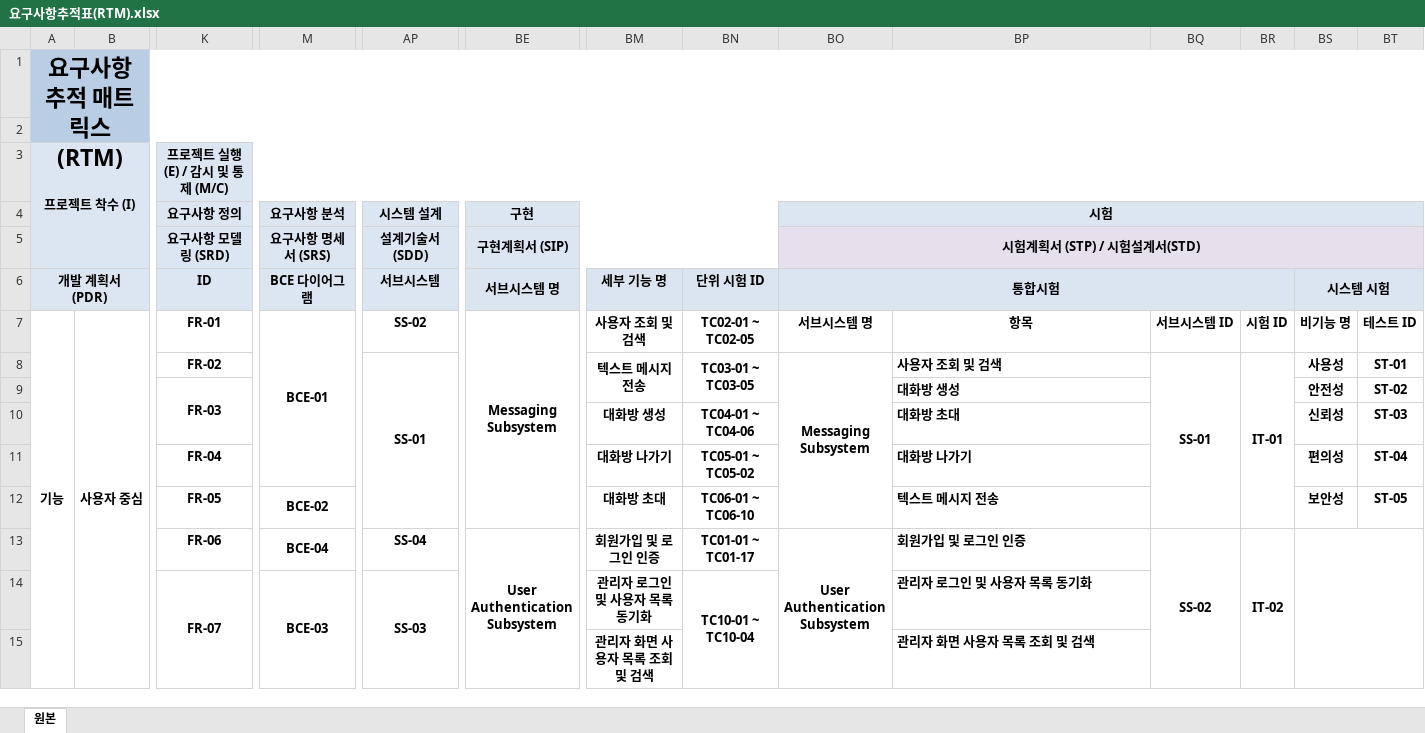
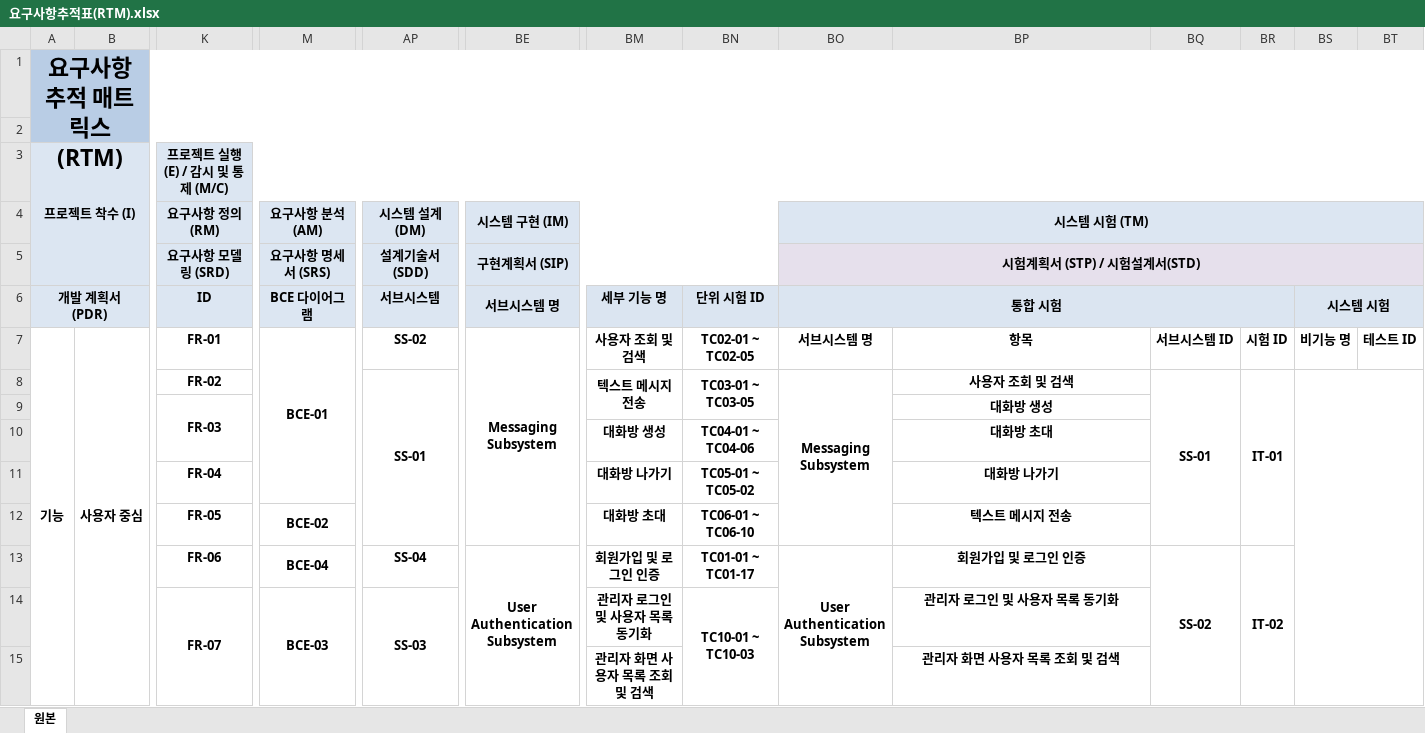
Before and after one commit to hyojin-i/FlashTalk, an Excel workbook: Document/요구사항추적표(RTM).xlsx, sheet 원본, drawn as a sheet; only a part is shown, gaps mark what is left out; values as stored, in another font and other column widths than the file's, no borders; removed rows and columns are numbered as before the commit, all else as after; rows hold the shown columns only; the diff covers the shown part only; the diff names each change by its address in the sheet, - before the commit and + after, or states it on an @@ line.

```diff
--- a/Document/요구사항추적표(RTM).xlsx (sheet 원본)
+++ b/Document/요구사항추적표(RTM).xlsx (sheet 원본)
-row 4:  |  | 요구사항 정의 | 요구사항 분석 | 시스템 설계 | 구현 |  |  | 시험
+row 4:  |  | 요구사항 정의 (RM) | 요구사항 분석 (AM) | 시스템 설계 (DM) | 시스템 구현 (IM) |  |  | 시스템 시험 (TM)
-BO6: 통합시험
+BO6: 통합 시험
-BP8:BP15 alignment: left
+BP8:BP15 alignment: center
-BS8 (시스템 시험): 사용성
+BS8 (시스템 시험): (empty)
+BS8:BT22 merged
-BT8: ST-01
+BT8: (empty)
-BS9 (시스템 시험): 안전성
+BS9 (시스템 시험): (empty)
-BT9: ST-02
+BT9: (empty)
-BS10 (시스템 시험): 신뢰성
+BS10 (시스템 시험): (empty)
-BT10: ST-03
+BT10: (empty)
-BS11 (시스템 시험): 편의성
+BS11 (시스템 시험): (empty)
-BT11: ST-04
+BT11: (empty)
-BS12 (시스템 시험): 보안성
+BS12 (시스템 시험): (empty)
-BT12: ST-05
+BT12: (empty)
-BS13:BT22 merged
-BN14 (단위 시험 ID): TC10-01 ~ TC10-04
+BN14 (단위 시험 ID): TC10-01 ~ TC10-03
```
Also changed, not shown: 1 added row, 8 edited cells, cell formats and merged cells elsewhere in this sheet, 1 other file.
